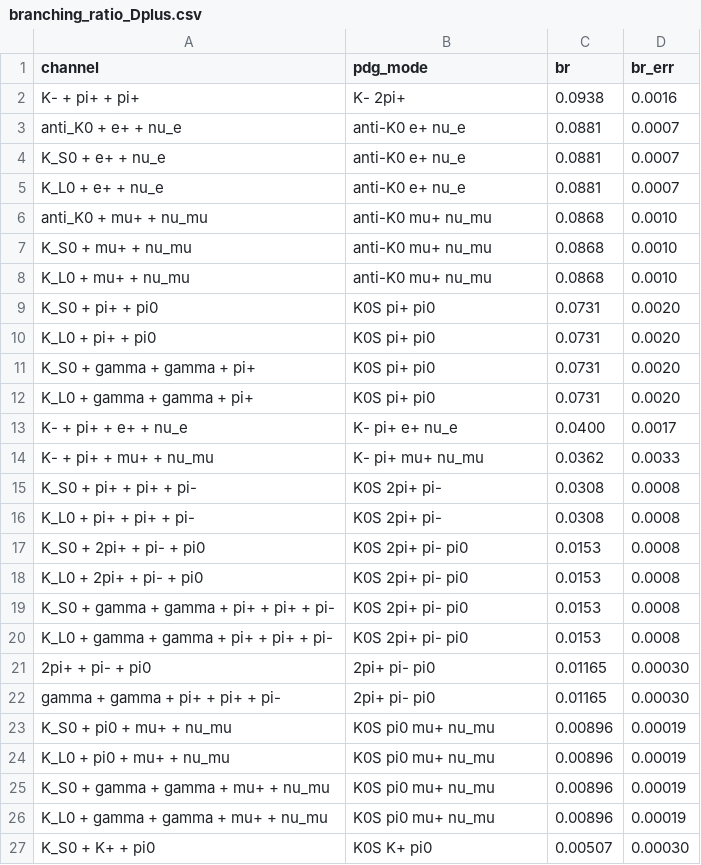
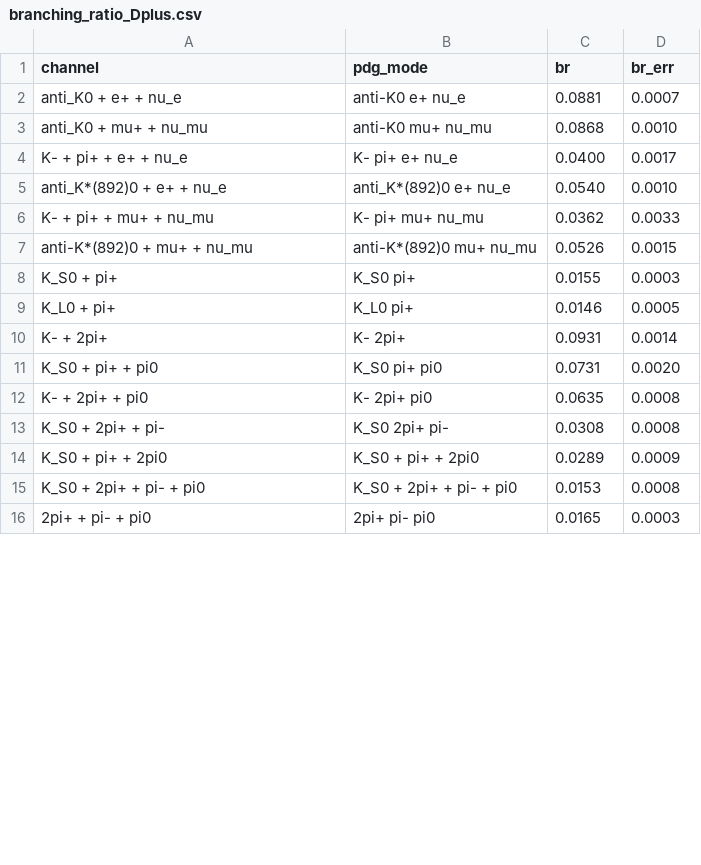
Before and after one commit to idionisov/snd-numu-charm, a CSV file: scripts/diagnostics/pdg_summary_tables/branching_ratio_Dplus.csv, drawn as a sheet; only a part is shown; the diff covers the shown part only.

Commit message:
fix(diagnostics): adapt to user Dplus PDG table, expand multiplicity tokens, isolate KS/KL modes, and compute inclusive charm CC ratio

```diff
--- a/scripts/diagnostics/pdg_summary_tables/branching_ratio_Dplus.csv
+++ b/scripts/diagnostics/pdg_summary_tables/branching_ratio_Dplus.csv
@@ -1,27 +1,16 @@
 channel,pdg_mode,br,br_err
-K- + pi+ + pi+,K- 2pi+,0.0938,0.0016
 anti_K0 + e+ + nu_e,anti-K0 e+ nu_e,0.0881,0.0007
-K_S0 + e+ + nu_e,anti-K0 e+ nu_e,0.0881,0.0007
-K_L0 + e+ + nu_e,anti-K0 e+ nu_e,0.0881,0.0007
 anti_K0 + mu+ + nu_mu,anti-K0 mu+ nu_mu,0.0868,0.0010
-K_S0 + mu+ + nu_mu,anti-K0 mu+ nu_mu,0.0868,0.0010
-K_L0 + mu+ + nu_mu,anti-K0 mu+ nu_mu,0.0868,0.0010
-K_S0 + pi+ + pi0,K0S pi+ pi0,0.0731,0.0020
-K_L0 + pi+ + pi0,K0S pi+ pi0,0.0731,0.0020
-K_S0 + gamma + gamma + pi+,K0S pi+ pi0,0.0731,0.0020
-K_L0 + gamma + gamma + pi+,K0S pi+ pi0,0.0731,0.0020
 K- + pi+ + e+ + nu_e,K- pi+ e+ nu_e,0.0400,0.0017
+anti_K*(892)0 + e+ + nu_e,anti_K*(892)0 e+ nu_e,0.0540,0.0010
 K- + pi+ + mu+ + nu_mu,K- pi+ mu+ nu_mu,0.0362,0.0033
-K_S0 + pi+ + pi+ + pi-,K0S 2pi+ pi-,0.0308,0.0008
-K_L0 + pi+ + pi+ + pi-,K0S 2pi+ pi-,0.0308,0.0008
-K_S0 + 2pi+ + pi- + pi0,K0S 2pi+ pi- pi0,0.0153,0.0008
-K_L0 + 2pi+ + pi- + pi0,K0S 2pi+ pi- pi0,0.0153,0.0008
-K_S0 + gamma + gamma + pi+ + pi+ + pi-,K0S 2pi+ pi- pi0,0.0153,0.0008
-K_L0 + gamma + gamma + pi+ + pi+ + pi-,K0S 2pi+ pi- pi0,0.0153,0.0008
-2pi+ + pi- + pi0,2pi+ pi- pi0,0.01165,0.00030
-gamma + gamma + pi+ + pi+ + pi-,2pi+ pi- pi0,0.01165,0.00030
-K_S0 + pi0 + mu+ + nu_mu,K0S pi0 mu+ nu_mu,0.00896,0.00019
-K_L0 + pi0 + mu+ + nu_mu,K0S pi0 mu+ nu_mu,0.00896,0.00019
-K_S0 + gamma + gamma + mu+ + nu_mu,K0S pi0 mu+ nu_mu,0.00896,0.00019
-K_L0 + gamma + gamma + mu+ + nu_mu,K0S pi0 mu+ nu_mu,0.00896,0.00019
-K_S0 + K+ + pi0,K0S K+ pi0,0.00507,0.00030
+anti-K*(892)0 + mu+ + nu_mu,anti-K*(892)0 mu+ nu_mu,0.0526,0.0015
+K_S0 + pi+,K_S0 pi+,0.0155,0.0003
+K_L0 + pi+,K_L0 pi+,0.0146,0.0005
+K- + 2pi+,K- 2pi+,0.0931,0.0014
+K_S0 + pi+ + pi0,K_S0 pi+ pi0,0.0731,0.0020
+K- + 2pi+ + pi0,K- 2pi+ pi0,0.0635,0.0008
+K_S0 + 2pi+ + pi-,K_S0 2pi+ pi-,0.0308,0.0008
+K_S0 + pi+ + 2pi0,K_S0 + pi+ + 2pi0,0.0289,0.0009
+K_S0 + 2pi+ + pi- + pi0,K_S0 + 2pi+ + pi- + pi0,0.0153,0.0008
+2pi+ + pi- + pi0,2pi+ pi- pi0,0.0165,0.0003
```
Also changed, not shown: 1 added row and 13 removed rows elsewhere in this file, scripts/diagnostics/pdg_summary_tables/branching_ratio_D0.csv, 1 other file.
